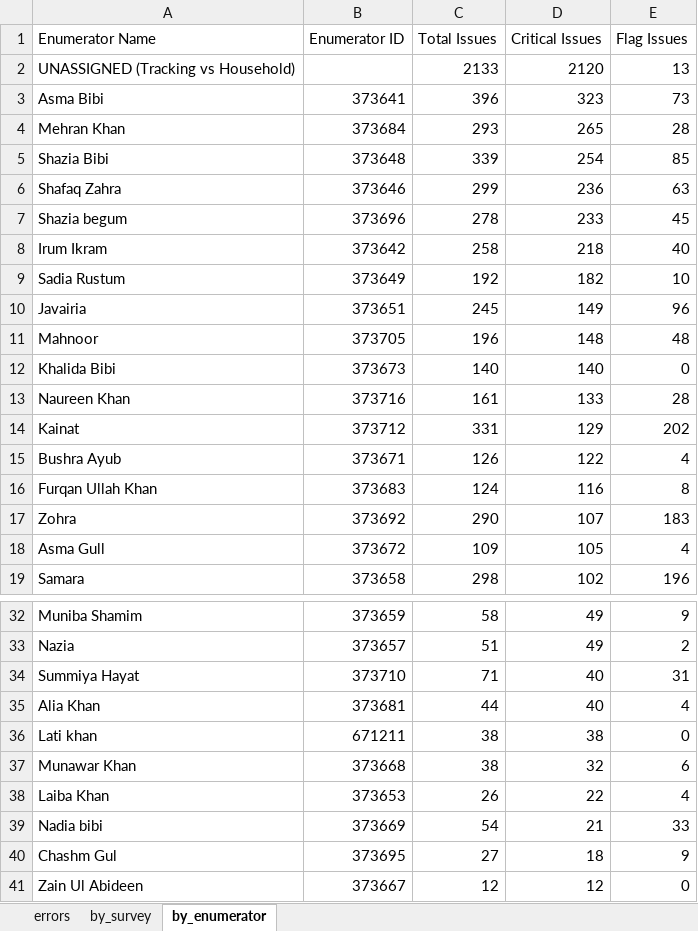
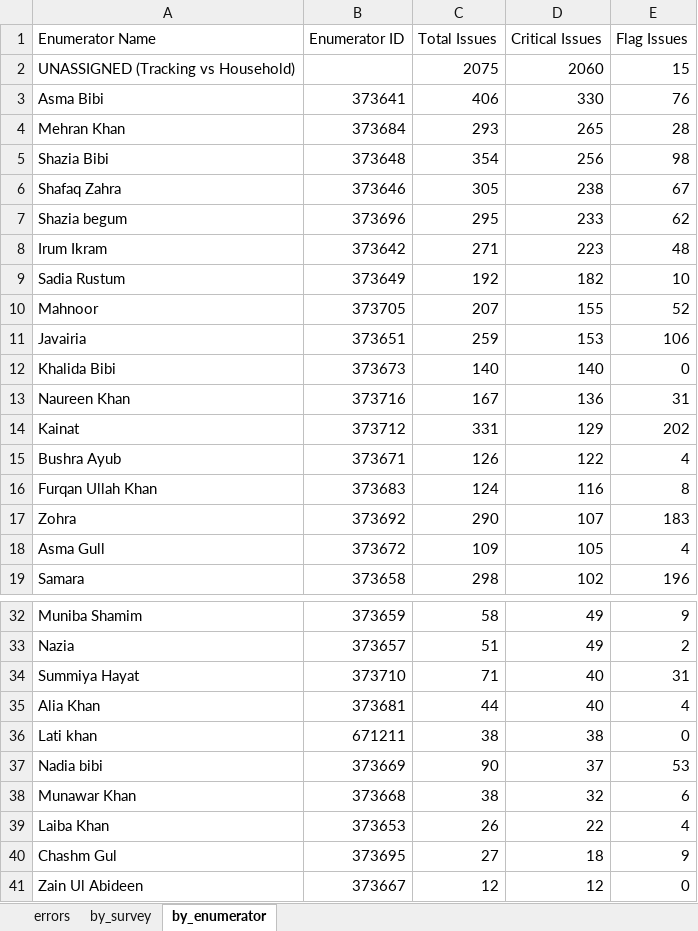
Before and after one commit to malkiaman-dev/KP_RAP_M_-_E_Dashboard, an Excel workbook: Error_log/Daily_Error_Log.xlsx, sheet by_enumerator, drawn as a sheet; only a part is shown, gaps mark what is left out; values as stored, in another font and other column widths than the file's, no borders; removed rows and columns are numbered as before the commit, all else as after; the diff names each change by its address in the sheet, - before the commit and + after, or states it on an @@ line.

Commit message:
feat: update Daily_Error_Log.xlsx, Enumerator_Performance.xlsx, and Weekly_QA_Summary.xlsx with latest data

```diff
--- a/Error_log/Daily_Error_Log.xlsx (sheet by_enumerator)
+++ b/Error_log/Daily_Error_Log.xlsx (sheet by_enumerator)
-C2 (Total Issues): 2133
+C2 (Total Issues): 2075
-D2 (Critical Issues): 2120
+D2 (Critical Issues): 2060
-E2 (Flag Issues): 13
+E2 (Flag Issues): 15
-C3 (Total Issues): 396
+C3 (Total Issues): 406
-D3 (Critical Issues): 323
+D3 (Critical Issues): 330
-E3 (Flag Issues): 73
+E3 (Flag Issues): 76
-C5 (Total Issues): 339
+C5 (Total Issues): 354
-D5 (Critical Issues): 254
+D5 (Critical Issues): 256
-E5 (Flag Issues): 85
+E5 (Flag Issues): 98
-C6 (Total Issues): 299
+C6 (Total Issues): 305
-D6 (Critical Issues): 236
+D6 (Critical Issues): 238
-E6 (Flag Issues): 63
+E6 (Flag Issues): 67
-C7 (Total Issues): 278
+C7 (Total Issues): 295
-E7 (Flag Issues): 45
+E7 (Flag Issues): 62
-C8 (Total Issues): 258
+C8 (Total Issues): 271
-D8 (Critical Issues): 218
+D8 (Critical Issues): 223
-E8 (Flag Issues): 40
+E8 (Flag Issues): 48
-row 10: Javairia | 373651 | 245 | 149 | 96
-C10 (Total Issues): 196
+C10 (Total Issues): 207
-D10 (Critical Issues): 148
+D10 (Critical Issues): 155
-E10 (Flag Issues): 48
+E10 (Flag Issues): 52
+row 11: Javairia | 373651 | 259 | 153 | 106
-C13 (Total Issues): 161
+C13 (Total Issues): 167
-D13 (Critical Issues): 133
+D13 (Critical Issues): 136
-E13 (Flag Issues): 28
+E13 (Flag Issues): 31
+row 37: Nadia bibi | 373669 | 90 | 37 | 53
-row 39: Nadia bibi | 373669 | 54 | 21 | 33
```
Also changed, not shown: sheet errors, sheet by_survey, Error_log/Enumerator_Performance.xlsx, Error_log/Weekly_QA_Summary.xlsx.
